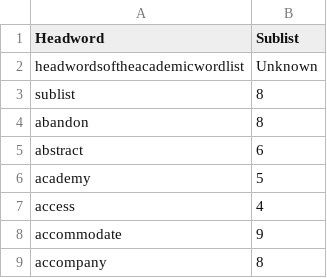
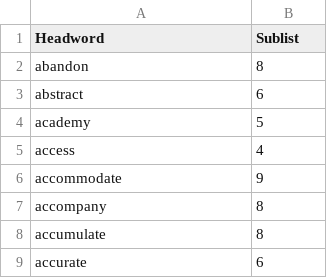
Before and after one commit to prihantoro-corpus/dictionary-lab, a CSV file: wordlist/awl_converted.csv, drawn as a sheet; only a part is shown; the shorter side is filled out with more unchanged rows; the diff names each change by its address in the sheet, - before the commit and + after, or states it on an @@ line.

```diff
--- a/wordlist/awl_converted.csv
+++ b/wordlist/awl_converted.csv
-row 2: headwordsoftheacademicwordlist | Unknown
-row 3: sublist | 8
```
Also changed, not shown: wordlist/gsl_converted.csv, 10 other files.
